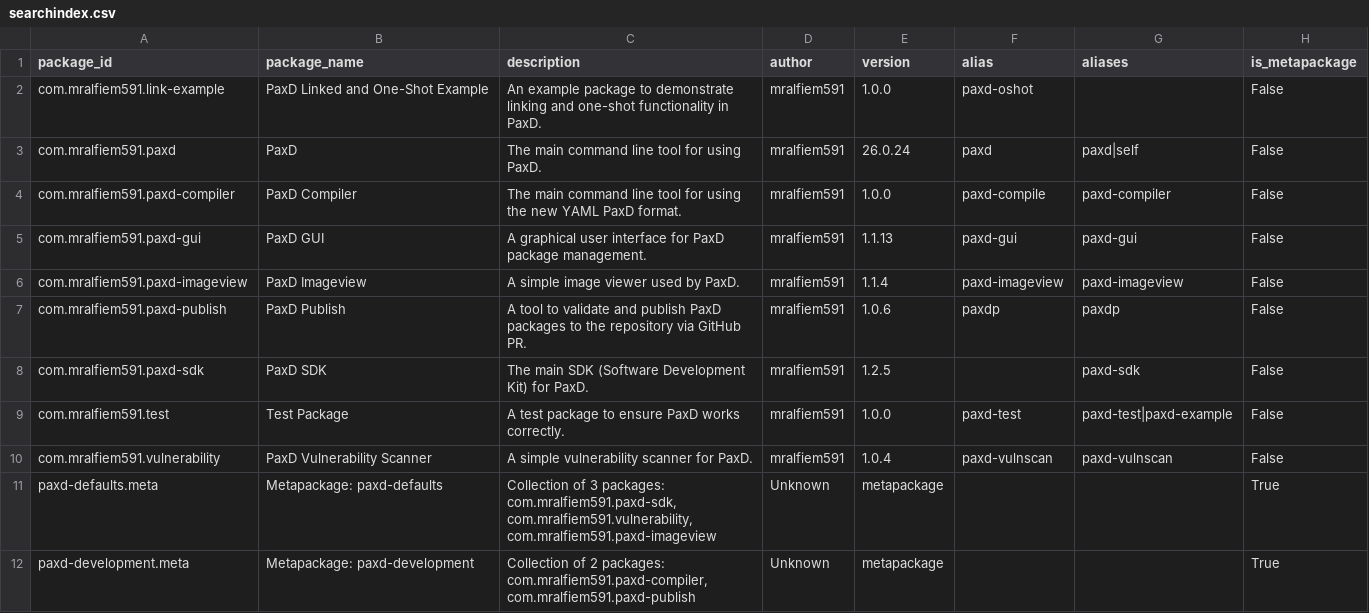
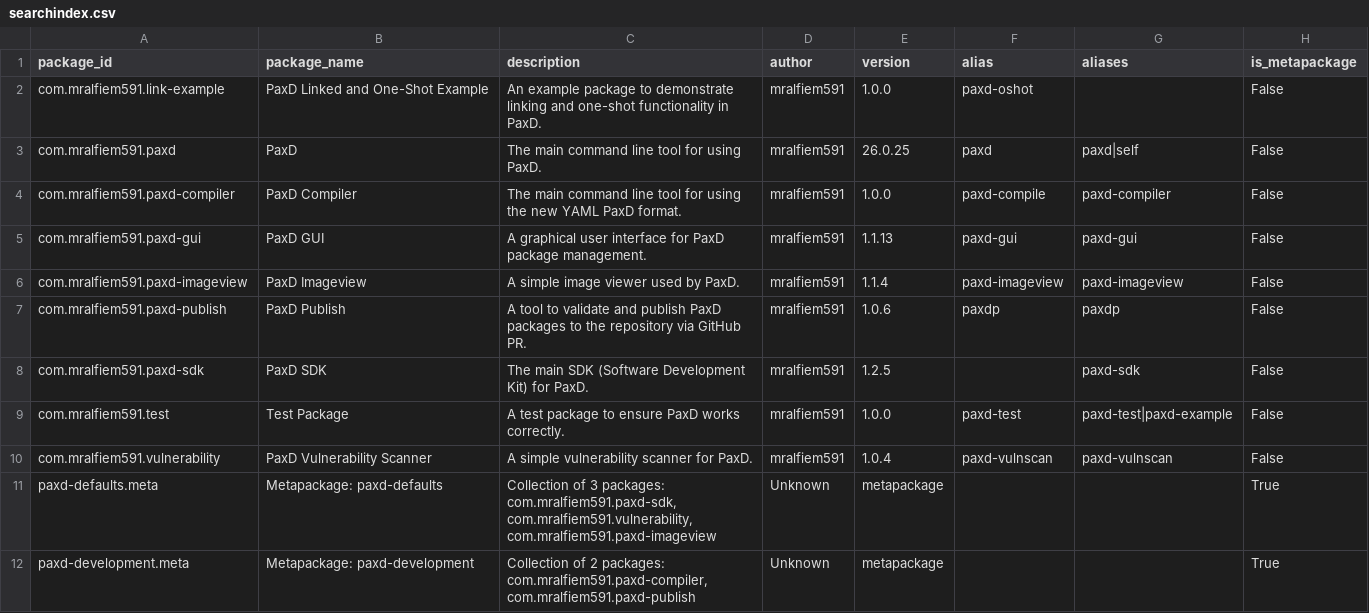
Before and after one commit to mralfiem591/paxd, a CSV file: searchindex.csv, drawn as a sheet.

```diff
--- a/searchindex.csv
+++ b/searchindex.csv
@@ -2,3 +2,3 @@ package_id,package_name,description,author,version,alias,aliases,is_metapackage
 com.mralfiem591.link-example,PaxD Linked and One-Shot Example,An example package to demonstrate linking and one-shot functionality in PaxD.,mralfiem591,1.0.0,paxd-oshot,,False
-com.mralfiem591.paxd,PaxD,The main command line tool for using PaxD.,mralfiem591,26.0.24,paxd,paxd|self,False
+com.mralfiem591.paxd,PaxD,The main command line tool for using PaxD.,mralfiem591,26.0.25,paxd,paxd|self,False
 com.mralfiem591.paxd-compiler,PaxD Compiler,The main command line tool for using the new YAML PaxD format.,mralfiem591,1.0.0,paxd-compile,paxd-compiler,False
```
